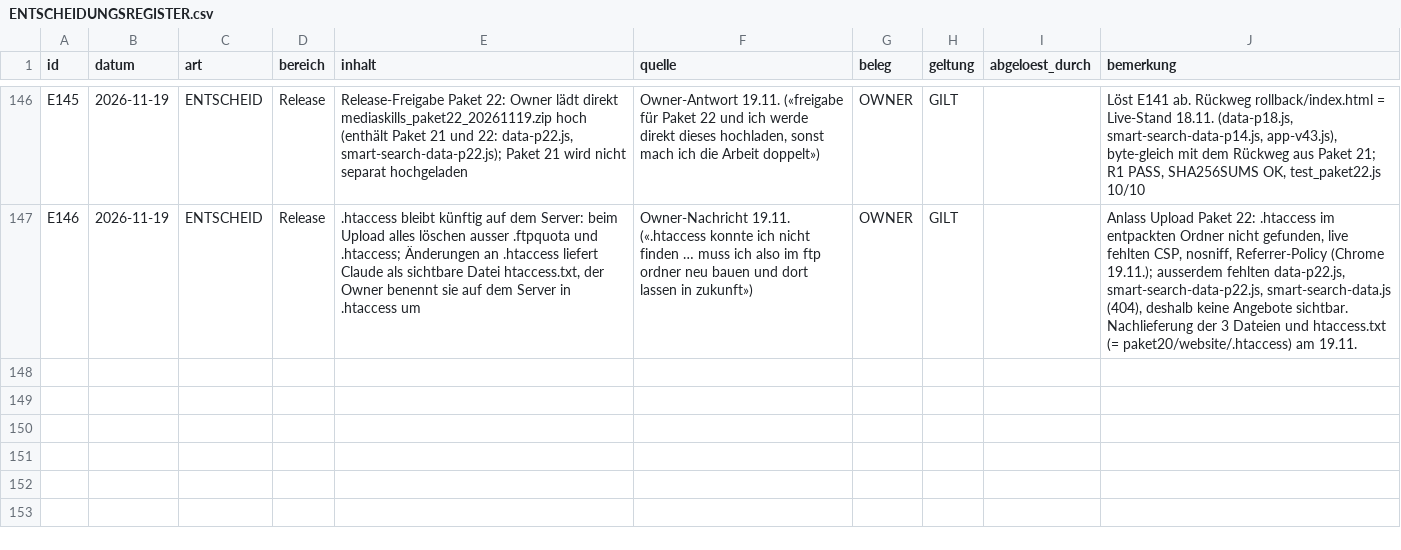
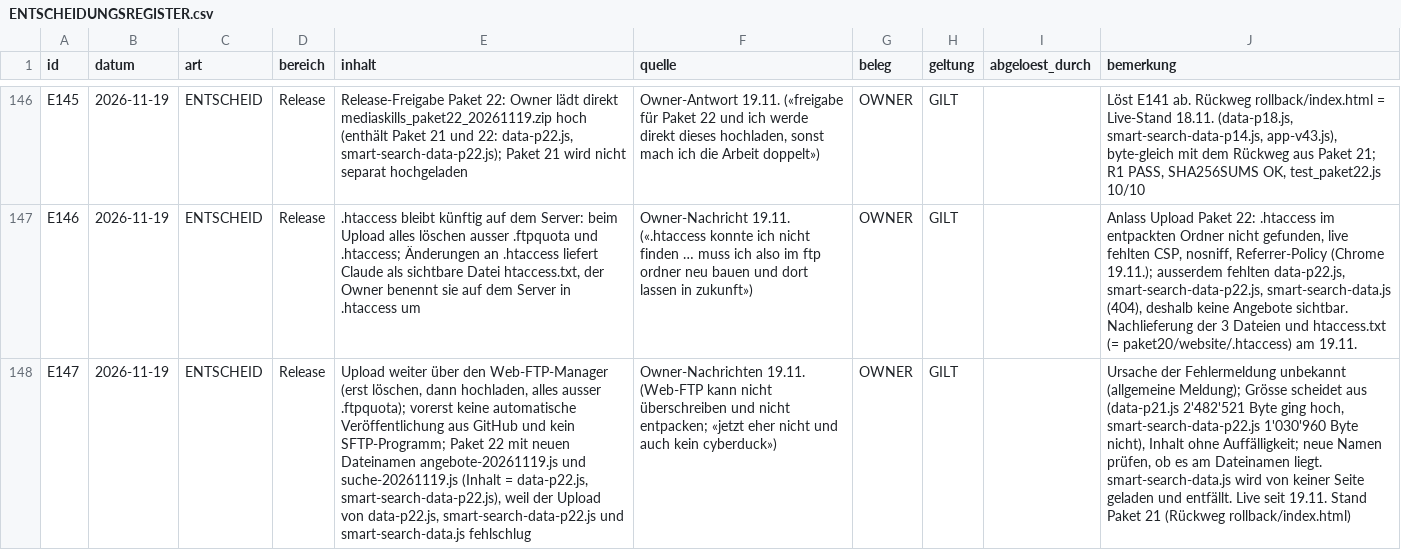
Before and after one commit to george-sarpong/weiterbildungsradar-journalismus, a CSV file: claude-work/paket22/wissensbasis/ENTSCHEIDUNGSREGISTER.csv, drawn as a sheet; only a part is shown, gaps mark what is left out; the diff names each change by its address in the sheet, - before the commit and + after, or states it on an @@ line.

```diff
--- a/claude-work/paket22/wissensbasis/ENTSCHEIDUNGSREGISTER.csv
+++ b/claude-work/paket22/wissensbasis/ENTSCHEIDUNGSREGISTER.csv
+row 148: E147 | 2026-11-19 | ENTSCHEID | Release | Upload weiter über den Web-FTP-Manager (erst löschen, dann hochladen, alles ausser .ftpquota); vorerst keine automatische Veröffentlichung aus GitHub und kein SFTP-Programm; Paket 22 mit neuen Dateinamen angebote-20261119.js und suche-20261119.js (Inhalt = data-p22.js, smart-search-data-p22.js), weil der Upload von data-p22.js, smart-search-data-p22.js und smart-search-data.js fehlschlug | Owner-Nachrichten 19.11. (Web-FTP kann nicht überschreiben und nicht entpacken; «jetzt eher nicht und auch kein cyberduck») | OWNER | GILT |  | Ursache der Fehlermeldung unbekannt (allgemeine Meldung); Grösse scheidet aus (data-p21.js 2'482'521 Byte ging hoch, smart-search-data-p22.js 1'030'960 Byte nicht), Inhalt ohne Auffälligkeit; neue Namen prüfen, ob es am Dateinamen liegt. smart-search-data.js wird von keiner Seite geladen und entfällt. Live seit 19.11. Stand Paket 21 (Rückweg rollback/index.html)
```
Also changed, not shown: 2 other files.
